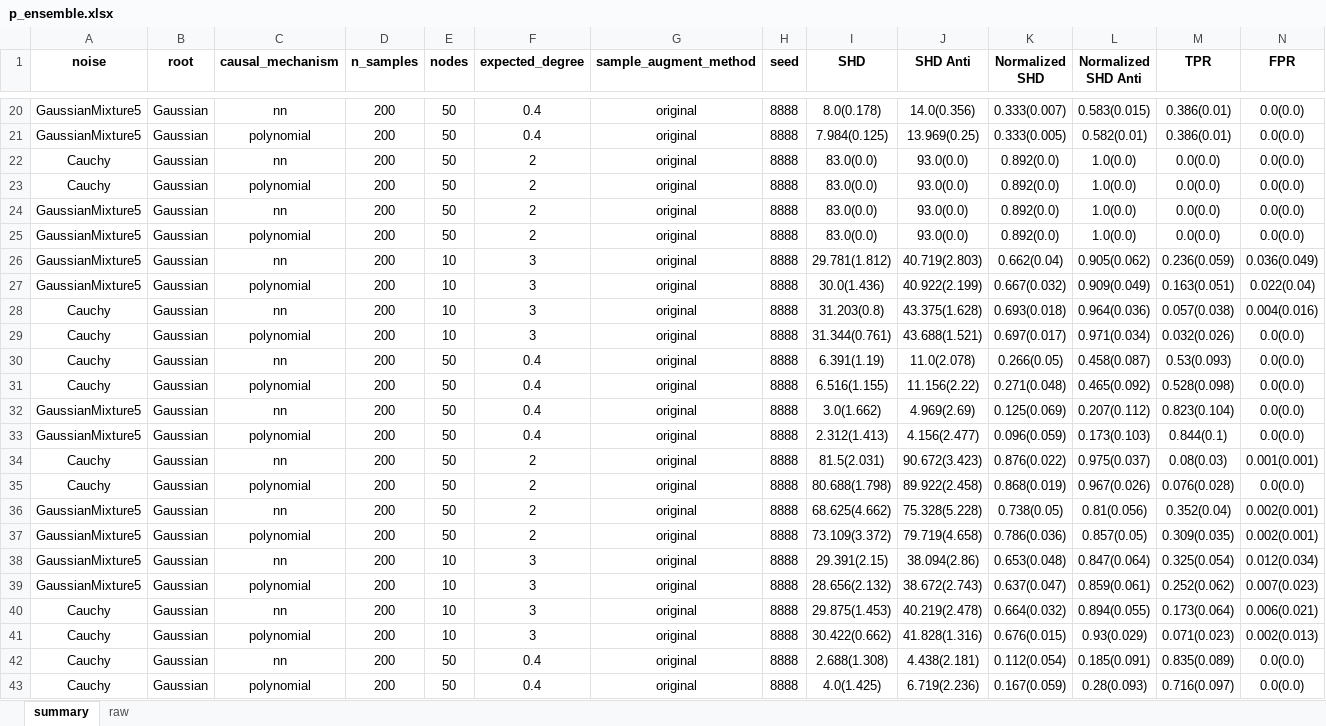
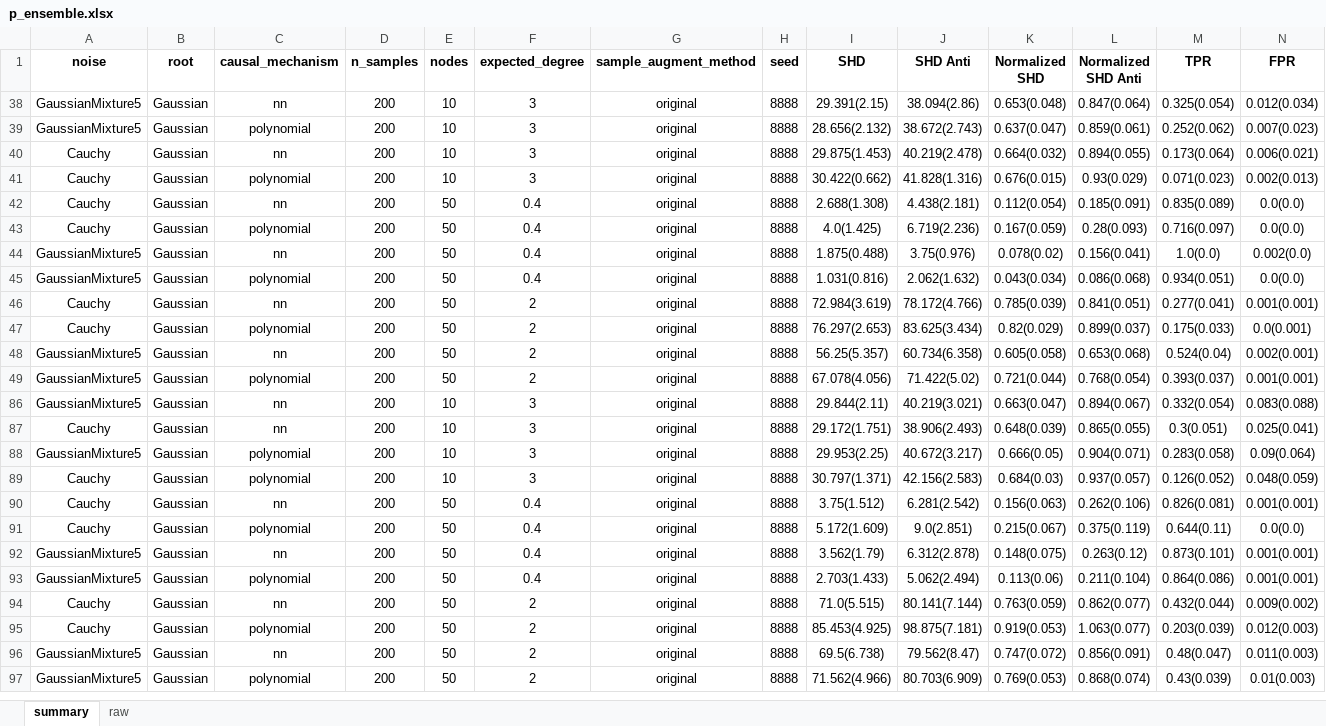
Before and after one commit to DSM-DSM/AugmentPC, an Excel workbook: aug_pc_result/p_ensemble.xlsx, sheet summary, drawn as a sheet; only a part is shown, gaps mark what is left out; the shorter side is filled out with more unchanged rows; values as stored, in another font and other column widths than the file's, no borders; rows hold the shown columns only; the diff covers the shown part only; the diff names each change by its address in the sheet, - before the commit and + after, or states it on an @@ line.

```diff
--- a/aug_pc_result/p_ensemble.xlsx (sheet summary)
+++ b/aug_pc_result/p_ensemble.xlsx (sheet summary)
@@ row 20 hidden: GaussianMixture5 | Gaussian | nn | 200 | 50 | 0.4 | original | 8888 | 8.0(0.178) | 14.0(0.356) | 0.333(0.007) | 0.583(0.015) | 0.386(0.01) | 0.0(0.0) @@
@@ row 21 hidden: GaussianMixture5 | Gaussian | polynomial | 200 | 50 | 0.4 | original | 8888 | 7.984(0.125) | 13.969(0.25) | 0.333(0.005) | 0.582(0.01) | 0.386(0.01) | 0.0(0.0) @@
@@ row 22 hidden: Cauchy | Gaussian | nn | 200 | 50 | 2 | original | 8888 | 83.0(0.0) | 93.0(0.0) | 0.892(0.0) | 1.0(0.0) | 0.0(0.0) | 0.0(0.0) @@
@@ row 23 hidden: Cauchy | Gaussian | polynomial | 200 | 50 | 2 | original | 8888 | 83.0(0.0) | 93.0(0.0) | 0.892(0.0) | 1.0(0.0) | 0.0(0.0) | 0.0(0.0) @@
@@ row 24 hidden: GaussianMixture5 | Gaussian | nn | 200 | 50 | 2 | original | 8888 | 83.0(0.0) | 93.0(0.0) | 0.892(0.0) | 1.0(0.0) | 0.0(0.0) | 0.0(0.0) @@
@@ row 25 hidden: GaussianMixture5 | Gaussian | polynomial | 200 | 50 | 2 | original | 8888 | 83.0(0.0) | 93.0(0.0) | 0.892(0.0) | 1.0(0.0) | 0.0(0.0) | 0.0(0.0) @@
@@ row 26 hidden: GaussianMixture5 | Gaussian | nn | 200 | 10 | 3 | original | 8888 | 29.781(1.812) | 40.719(2.803) | 0.662(0.04) | 0.905(0.062) | 0.236(0.059) | 0.036(0.049) @@
@@ row 27 hidden: GaussianMixture5 | Gaussian | polynomial | 200 | 10 | 3 | original | 8888 | 30.0(1.436) | 40.922(2.199) | 0.667(0.032) | 0.909(0.049) | 0.163(0.051) | 0.022(0.04) @@
@@ row 28 hidden: Cauchy | Gaussian | nn | 200 | 10 | 3 | original | 8888 | 31.203(0.8) | 43.375(1.628) | 0.693(0.018) | 0.964(0.036) | 0.057(0.038) | 0.004(0.016) @@
@@ row 29 hidden: Cauchy | Gaussian | polynomial | 200 | 10 | 3 | original | 8888 | 31.344(0.761) | 43.688(1.521) | 0.697(0.017) | 0.971(0.034) | 0.032(0.026) | 0.0(0.0) @@
@@ row 30 hidden: Cauchy | Gaussian | nn | 200 | 50 | 0.4 | original | 8888 | 6.391(1.19) | 11.0(2.078) | 0.266(0.05) | 0.458(0.087) | 0.53(0.093) | 0.0(0.0) @@
@@ row 31 hidden: Cauchy | Gaussian | polynomial | 200 | 50 | 0.4 | original | 8888 | 6.516(1.155) | 11.156(2.22) | 0.271(0.048) | 0.465(0.092) | 0.528(0.098) | 0.0(0.0) @@
@@ row 32 hidden: GaussianMixture5 | Gaussian | nn | 200 | 50 | 0.4 | original | 8888 | 3.0(1.662) | 4.969(2.69) | 0.125(0.069) | 0.207(0.112) | 0.823(0.104) | 0.0(0.0) @@
@@ row 33 hidden: GaussianMixture5 | Gaussian | polynomial | 200 | 50 | 0.4 | original | 8888 | 2.312(1.413) | 4.156(2.477) | 0.096(0.059) | 0.173(0.103) | 0.844(0.1) | 0.0(0.0) @@
@@ row 34 hidden: Cauchy | Gaussian | nn | 200 | 50 | 2 | original | 8888 | 81.5(2.031) | 90.672(3.423) | 0.876(0.022) | 0.975(0.037) | 0.08(0.03) | 0.001(0.001) @@
@@ row 35 hidden: Cauchy | Gaussian | polynomial | 200 | 50 | 2 | original | 8888 | 80.688(1.798) | 89.922(2.458) | 0.868(0.019) | 0.967(0.026) | 0.076(0.028) | 0.0(0.0) @@
@@ row 36 hidden: GaussianMixture5 | Gaussian | nn | 200 | 50 | 2 | original | 8888 | 68.625(4.662) | 75.328(5.228) | 0.738(0.05) | 0.81(0.056) | 0.352(0.04) | 0.002(0.001) @@
@@ row 37 hidden: GaussianMixture5 | Gaussian | polynomial | 200 | 50 | 2 | original | 8888 | 73.109(3.372) | 79.719(4.658) | 0.786(0.036) | 0.857(0.05) | 0.309(0.035) | 0.002(0.001) @@
```
Also changed, not shown: 54 hidden or unhidden rows elsewhere in this sheet, sheet raw, aug_pc_result/2026_Feb_08_18_57_39_d_separation_kci_pc_gt_graph_AdaSyn_20_691454/aug_pc_raw_eval_res.xlsx, aug_pc_result/2026_Feb_28_17_37_10_d_separation_kci_pc_gt_graph_50_3085788/aug_pc_raw_eval_res.xlsx, 45 other files.
